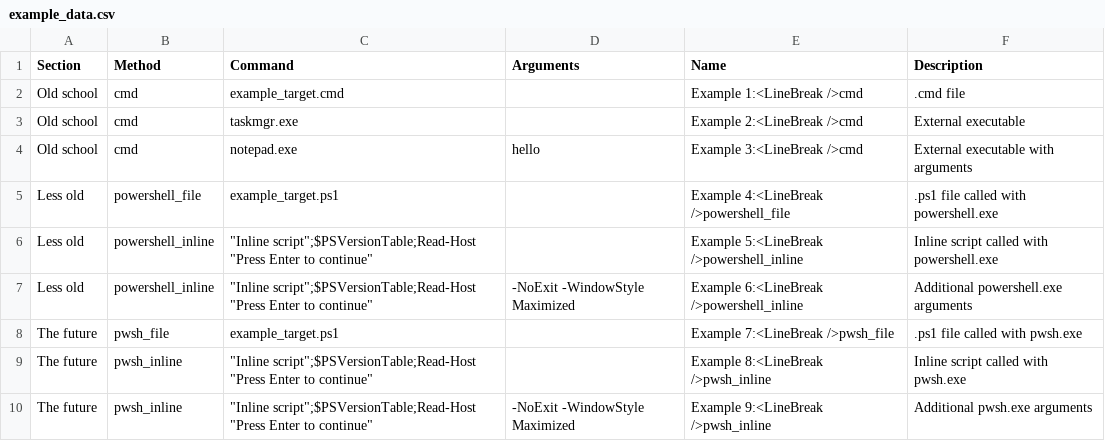
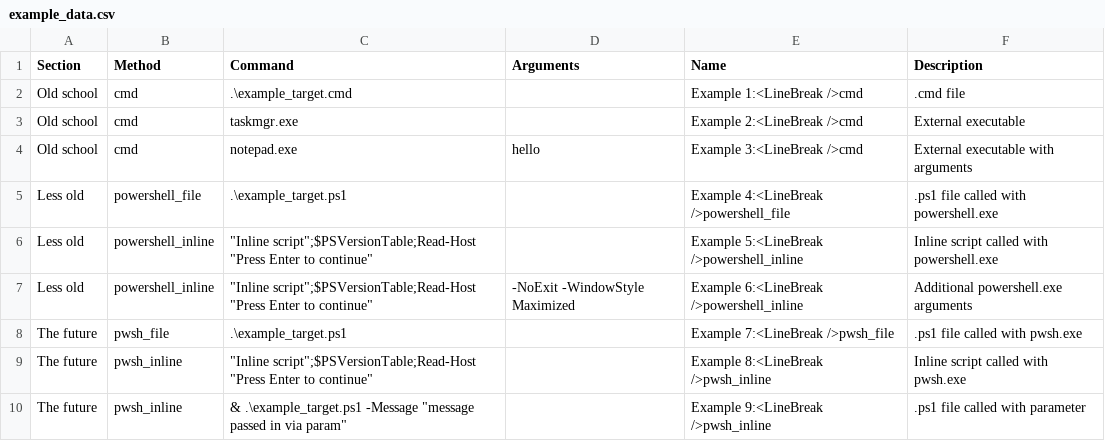
Before and after one commit to dan-osull/PowerShell-Script-Menu-Gui, a CSV file: examples/example_data.csv, drawn as a sheet; the diff names each change by its address in the sheet, - before the commit and + after, or states it on an @@ line.

Commit message:
Examples with Arguments

```diff
--- a/examples/example_data.csv
+++ b/examples/example_data.csv
-C2 (Command): example_target.cmd
+C2 (Command): .\example_target.cmd
-C5 (Command): example_target.ps1
+C5 (Command): .\example_target.ps1
-C8 (Command): example_target.ps1
+C8 (Command): .\example_target.ps1
-C10 (Command): "Inline script";$PSVersionTable;Read-Host "Press Enter to continue"
+C10 (Command): & .\example_target.ps1 -Message "message passed in via param"
-D10 (Arguments): -NoExit -WindowStyle Maximized
+D10 (Arguments): (empty)
-F10 (Description): Additional pwsh.exe arguments
+F10 (Description): .ps1 file called with parameter
```
Also changed, not shown: 2 other files.
